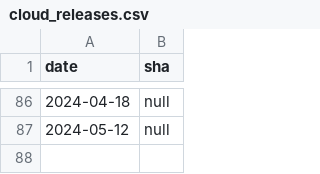
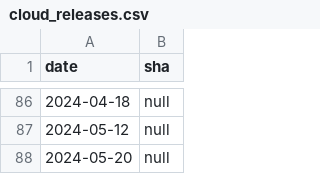
Before and after one commit to cockroachdb/docs, a CSV file: src/current/_data/cloud_releases.csv, drawn as a sheet; only a part is shown, gaps mark what is left out; the diff names each change by its address in the sheet, - before the commit and + after, or states it on an @@ line.

Commit message:
[DOC-10105] Announce v24.1.0 availability on Cloud

```diff
--- a/src/current/_data/cloud_releases.csv
+++ b/src/current/_data/cloud_releases.csv
+row 88: 2024-05-20 | null
```
Also changed, not shown: 1 other file.
